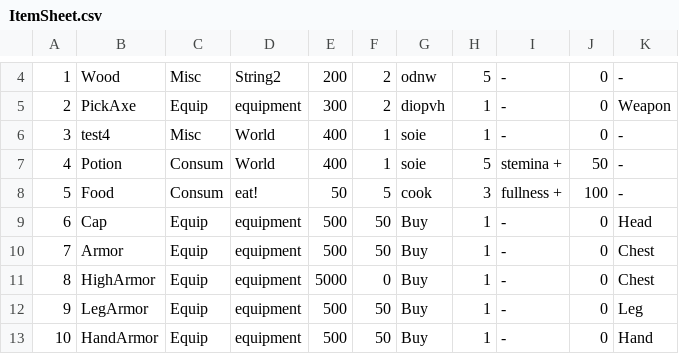
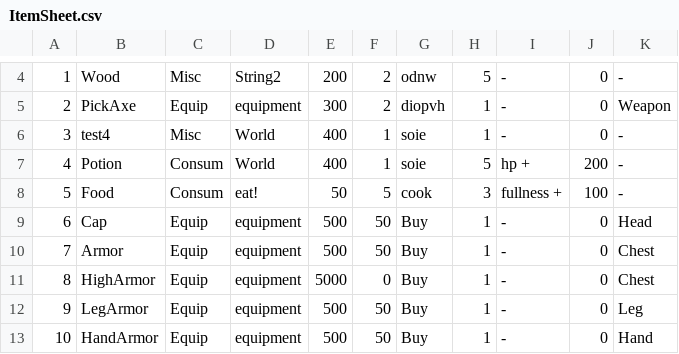
Before and after one commit to coolblue1853/ProjectB, a CSV file: Assets/Asset/Resources/ItemSheet.csv, drawn as a sheet; only a part is shown, gaps mark what is left out; the diff names each change by its address in the sheet, - before the commit and + after, or states it on an @@ line.

```diff
--- a/Assets/Asset/Resources/ItemSheet.csv
+++ b/Assets/Asset/Resources/ItemSheet.csv
-I7: stemina +
+I7: hp +
-J7: 50
+J7: 200
```
Also changed, not shown: 5 other files.
